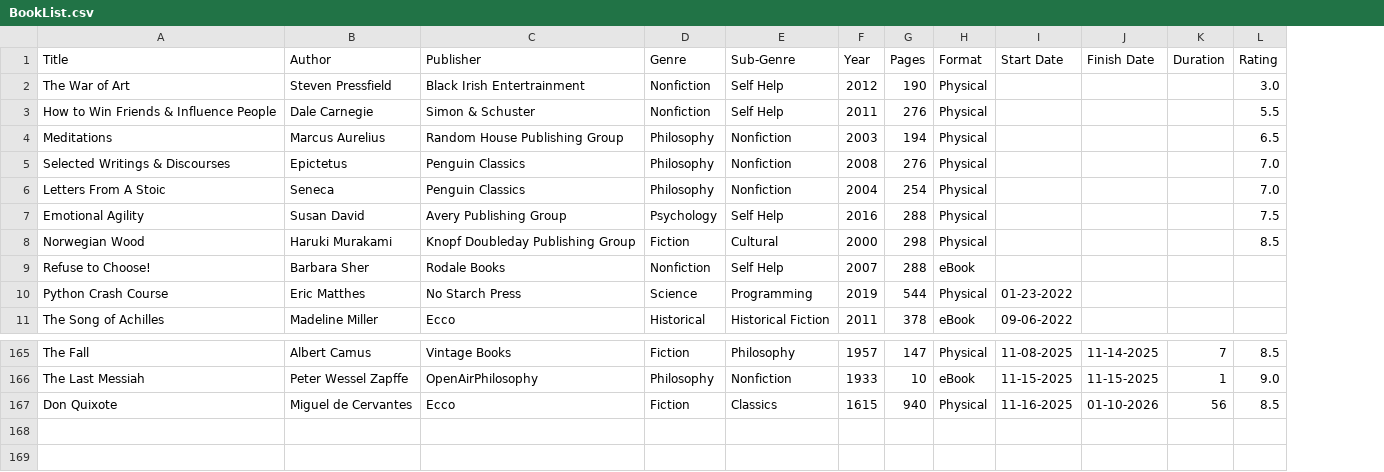
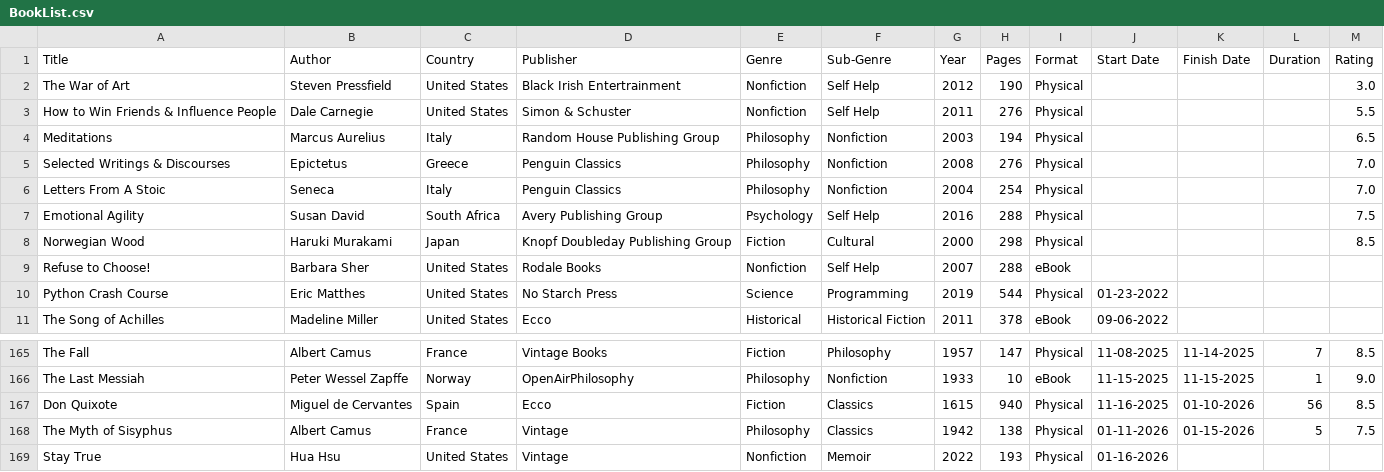
Before and after one commit to noah-kg/reading-habits, a CSV file: BookList.csv, drawn as a sheet; only a part is shown, gaps mark what is left out; the diff names each change by its address in the sheet, - before the commit and + after, or states it on an @@ line.

Commit message:
Added column to data, updated book list

```diff
--- a/BookList.csv
+++ b/BookList.csv
+column C (Country), rows 2-11: United States | United States | Italy | Greece | Italy | South Africa | Japan | United States | United States | United States; rows 165-167: France | Norway | Spain
+row 168: The Myth of Sisyphus | Albert Camus | France | Vintage | Philosophy | Classics | 1942 | 138 | Physical | 01-11-2026 | 01-15-2026 | 5 | 7.5
+row 169: Stay True | Hua Hsu | United States | Vintage | Nonfiction | Memoir | 2022 | 193 | Physical | 01-16-2026
```
Also changed, not shown: new_covers.csv, 1 other file.
